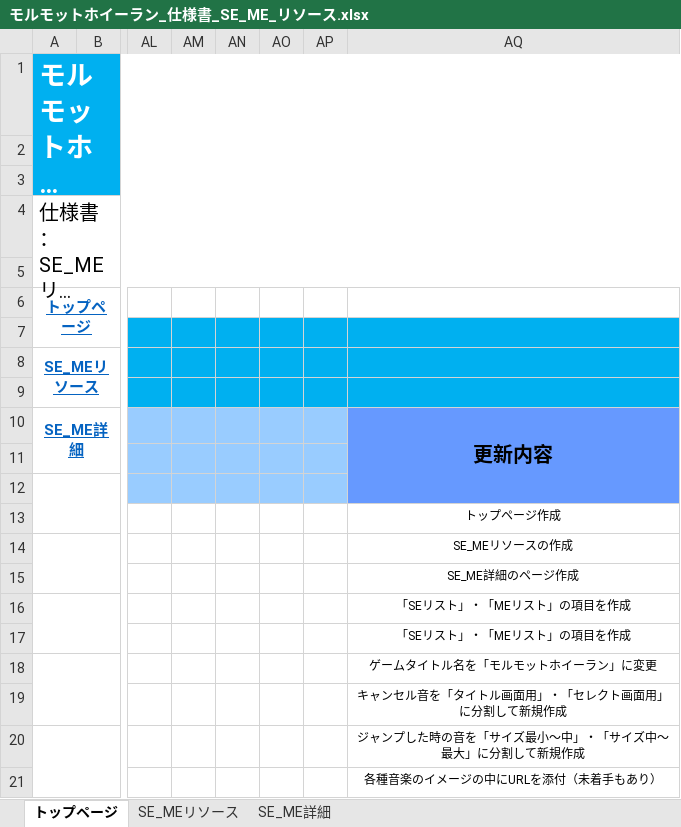
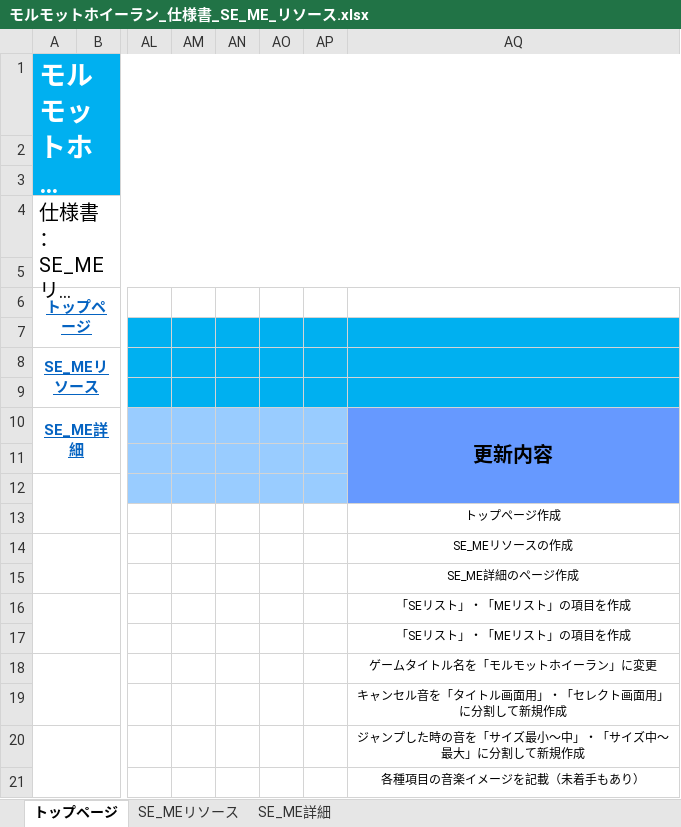
Before and after one commit to ktgitfrog333/Japan_Game_Award_2021, an Excel workbook: 仕様書/モルモットホイーラン_仕様書_SE_ME_リソース.xlsx, sheet トップページ, drawn as a sheet; only a part is shown, gaps mark what is left out; long unchanged cells end in …; values as stored, in another font and other column widths than the file's, no borders; the diff names each change by its address in the sheet, - before the commit and + after, or states it on an @@ line.

```diff
--- a/仕様書/モルモットホイーラン_仕様書_SE_ME_リソース.xlsx (sheet トップページ)
+++ b/仕様書/モルモットホイーラン_仕様書_SE_ME_リソース.xlsx (sheet トップページ)
-AQ21: 各種音楽のイメージの中にURLを添付（未着手もあり）
+AQ21: 各種項目の音楽イメージを記載（未着手もあり）
```
Also changed, not shown: 仕様書/モルモットホイーラン_仕様書_3Dリソース.xlsx, 仕様書/モルモットホイーラン_仕様書_BGMリソース.xlsx, 3 other files.
